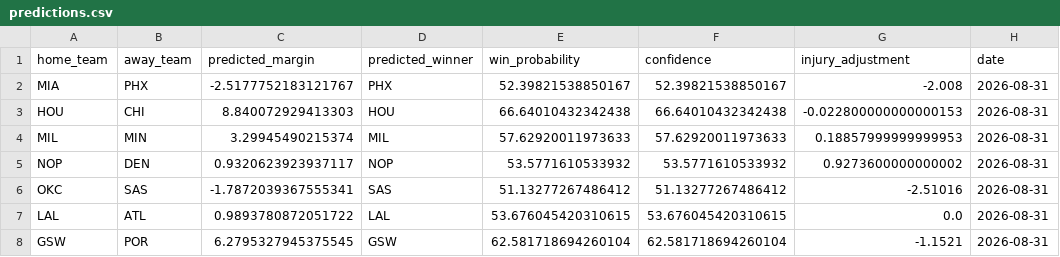
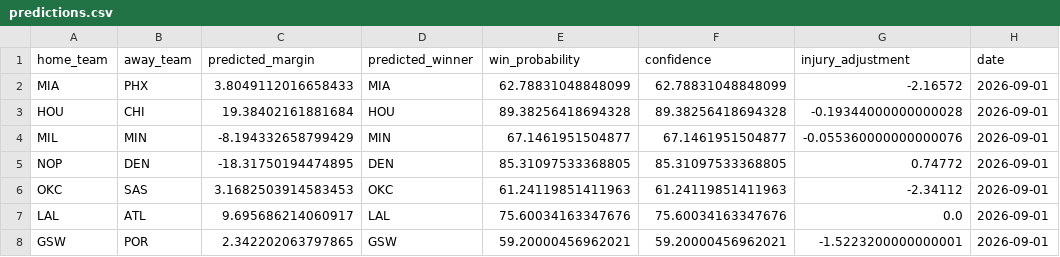
Before and after one commit to arinb44/MachineLearningNBA, a CSV file: data/output/predictions.csv, drawn as a sheet.

```diff
--- a/data/output/predictions.csv
+++ b/data/output/predictions.csv
@@ -1,8 +1,8 @@
 home_team,away_team,predicted_margin,predicted_winner,win_probability,confidence,injury_adjustment,date
-MIA,PHX,-2.5177752183121767,PHX,52.39821538850167,52.39821538850167,-2.008,2026-08-31
-HOU,CHI,8.840072929413303,HOU,66.64010432342438,66.64010432342438,-0.022800000000000153,2026-08-31
-MIL,MIN,3.29945490215374,MIL,57.62920011973633,57.62920011973633,0.18857999999999953,2026-08-31
-NOP,DEN,0.9320623923937117,NOP,53.5771610533932,53.5771610533932,0.9273600000000002,2026-08-31
-OKC,SAS,-1.7872039367555341,SAS,51.13277267486412,51.13277267486412,-2.51016,2026-08-31
-LAL,ATL,0.9893780872051722,LAL,53.676045420310615,53.676045420310615,0.0,2026-08-31
-GSW,POR,6.2795327945375545,GSW,62.581718694260104,62.581718694260104,-1.1521,2026-08-31
+MIA,PHX,3.8049112016658433,MIA,62.78831048848099,62.78831048848099,-2.16572,2026-09-01
+HOU,CHI,19.38402161881684,HOU,89.38256418694328,89.38256418694328,-0.19344000000000028,2026-09-01
+MIL,MIN,-8.194332658799429,MIN,67.1461951504877,67.1461951504877,-0.055360000000000076,2026-09-01
+NOP,DEN,-18.31750194474895,DEN,85.31097533368805,85.31097533368805,0.74772,2026-09-01
+OKC,SAS,3.1682503914583453,OKC,61.24119851411963,61.24119851411963,-2.34112,2026-09-01
+LAL,ATL,9.695686214060917,LAL,75.60034163347676,75.60034163347676,0.0,2026-09-01
+GSW,POR,2.342202063797865,GSW,59.20000456962021,59.20000456962021,-1.5223200000000001,2026-09-01
```
Also changed, not shown: data/output/feature_importance.csv, data/tracking/prediction_tracking.csv, 15 other files.
